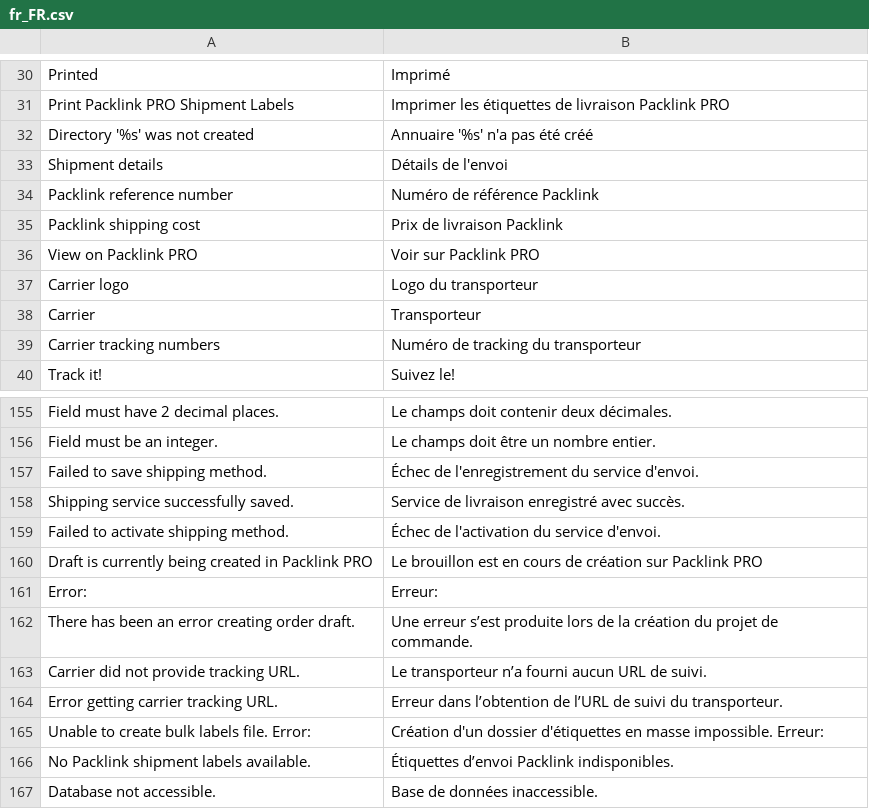
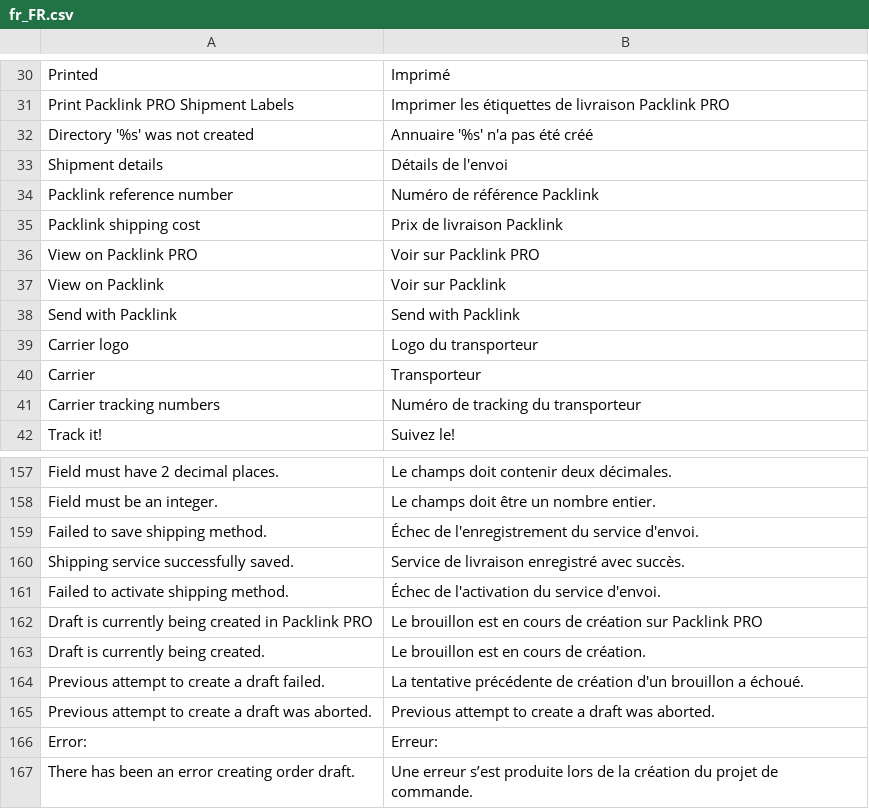
Before and after one commit to packlink-dev/magento2_module, a CSV file: PacklinkPro/i18n/fr_FR.csv, drawn as a sheet; only a part is shown, gaps mark what is left out; the shorter side is filled out with more unchanged rows; the diff names each change by its address in the sheet, - before the commit and + after, or states it on an @@ line.

Commit message:
Add new translations
ISSUE: PLCR1702-14

```diff
--- a/PacklinkPro/i18n/fr_FR.csv
+++ b/PacklinkPro/i18n/fr_FR.csv
+row 37: View on Packlink | Voir sur Packlink
+row 38: Send with Packlink | Send with Packlink
+row 163: Draft is currently being created. | Le brouillon est en cours de création.
+row 164: Previous attempt to create a draft failed. | La tentative précédente de création d'un brouillon a échoué.
+row 165: Previous attempt to create a draft was aborted. | Previous attempt to create a draft was aborted.
```
Also changed, not shown: PacklinkPro/i18n/de_DE.csv, PacklinkPro/i18n/es_ES.csv, 2 other files.
